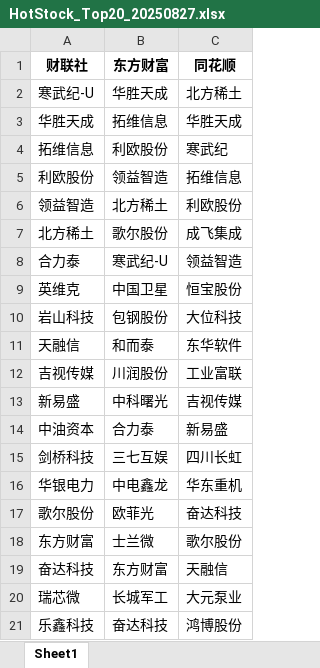
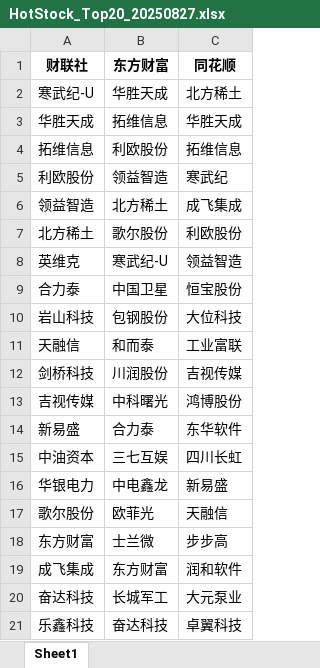
Before and after one commit to mengkai666/tag_wordcloud, an Excel workbook: HotStock_Top20_20250827.xlsx, sheet Sheet1, drawn as a sheet; values as stored, in another font and other column widths than the file's, no borders; removed rows and columns are numbered as before the commit, all else as after; the diff names each change by its address in the sheet, - before the commit and + after, or states it on an @@ line.

```diff
--- a/HotStock_Top20_20250827.xlsx (sheet Sheet1)
+++ b/HotStock_Top20_20250827.xlsx (sheet Sheet1)
-C4: 寒武纪
+C4: 拓维信息
-C5: 拓维信息
+C5: 寒武纪
-C6: 利欧股份
+C6: 成飞集成
-C7: 成飞集成
+C7: 利欧股份
-A8: 合力泰
+A8: 英维克
-A9: 英维克
+A9: 合力泰
-C11: 东华软件
+C11: 工业富联
+row 12: 剑桥科技 | 川润股份 | 吉视传媒
-B13: 川润股份
+B13: 中科曙光
-C13: 工业富联
+C13: 鸿博股份
-B14: 中科曙光
+B14: 合力泰
-C14: 吉视传媒
+C14: 东华软件
-B15: 合力泰
+B15: 三七互娱
-C15: 新易盛
+C15: 四川长虹
-row 15: 剑桥科技 | 三七互娱 | 四川长虹
-C16: 华东重机
+C16: 新易盛
-C17: 奋达科技
+C17: 天融信
-C18: 歌尔股份
+C18: 步步高
+row 19: 成飞集成 | 东方财富 | 润和软件
-B20: 东方财富
+B20: 长城军工
-C20: 天融信
+C20: 大元泵业
-row 20: 瑞芯微 | 长城军工 | 大元泵业
-C21: 鸿博股份
+C21: 卓翼科技
```
Also changed, not shown: stock_data1.xlsx, 2 other files.
